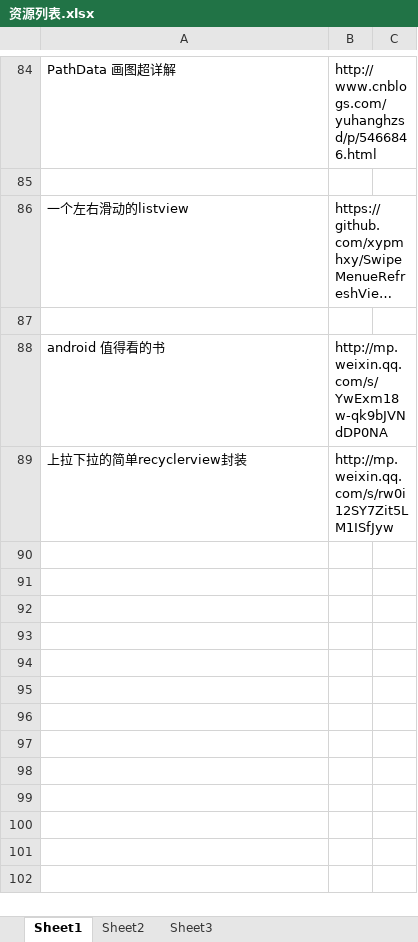
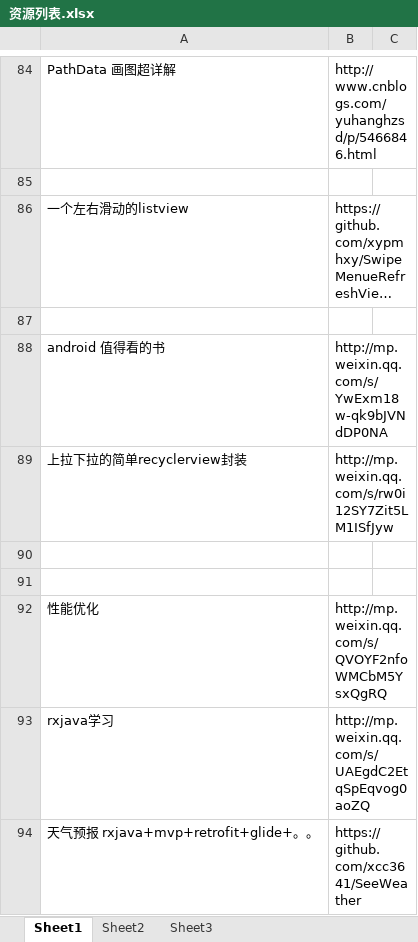
Before and after one commit to xiaogoudandan/daydaylearnning, an Excel workbook: 资源列表.xlsx, sheet Sheet1, drawn as a sheet; only a part is shown, gaps mark what is left out; long unchanged cells end in …; values as stored, in another font and other column widths than the file's, no borders; the diff names each change by its address in the sheet, - before the commit and + after, or states it on an @@ line.

```diff
--- a/资源列表.xlsx (sheet Sheet1)
+++ b/资源列表.xlsx (sheet Sheet1)
+row 90: (empty)
+row 91: (empty)
+row 92: 性能优化 | http://mp.weixin.qq.com/s/QVOYF2nfoWMCbM5YsxQgRQ
+row 93: rxjava学习 | http://mp.weixin.qq.com/s/UAEgdC2EtqSpEqvog0aoZQ
+row 94: 天气预报 rxjava+mvp+retrofit+glide+。。 | https://github.com/xcc3641/SeeWeather
```
Also changed, not shown: sheet Sheet2.
